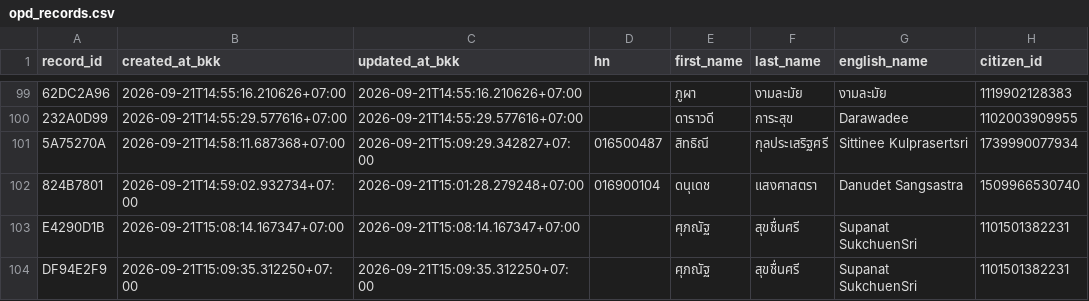
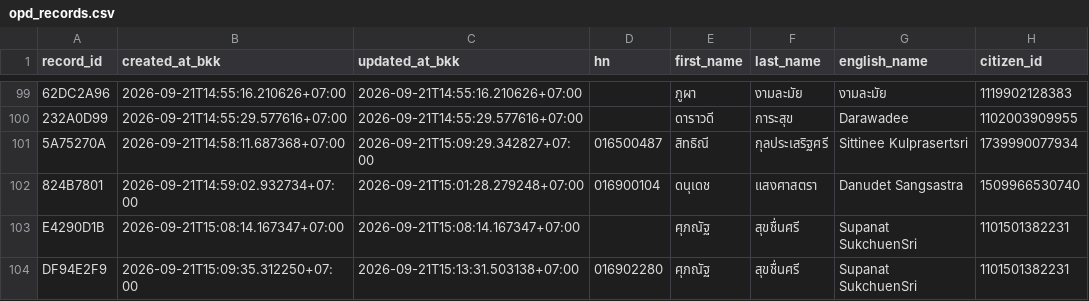
Before and after one commit to PythonianSt/OPD5, a CSV file: opd_records.csv, drawn as a sheet; only a part is shown, gaps mark what is left out; the diff names each change by its address in the sheet, - before the commit and + after, or states it on an @@ line.

Commit message:
update OPD record DF94E2F9

```diff
--- a/opd_records.csv
+++ b/opd_records.csv
-C104 (updated_at_bkk): 2026-09-21T15:09:35.312250+07:00
+C104 (updated_at_bkk): 2026-09-21T15:13:31.503138+07:00
-D104 (hn): (empty)
+D104 (hn): 016902280
```
